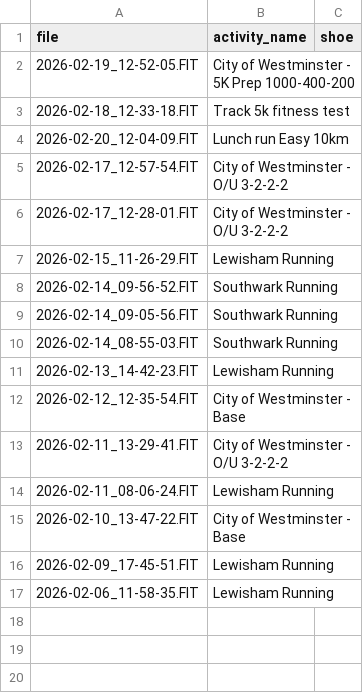
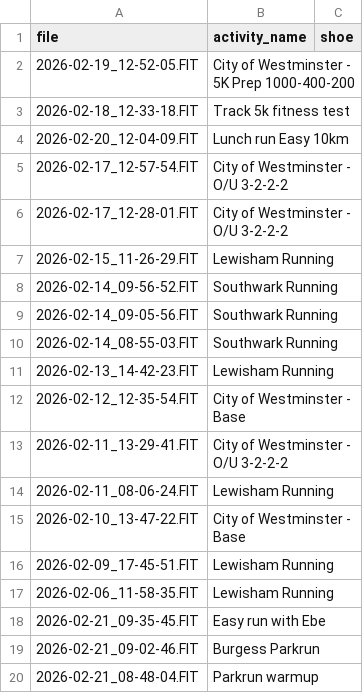
Before and after one commit to dobssi/Fitness-Data, a CSV file: athletes/IanLilley/pending_activities.csv, drawn as a sheet; the diff names each change by its address in the sheet, - before the commit and + after, or states it on an @@ line.

```diff
--- a/athletes/IanLilley/pending_activities.csv
+++ b/athletes/IanLilley/pending_activities.csv
+row 18: 2026-02-21_09-35-45.FIT | Easy run with Ebe
+row 19: 2026-02-21_09-02-46.FIT | Burgess Parkrun
+row 20: 2026-02-21_08-48-04.FIT | Parkrun warmup
```
Also changed, not shown: 10 other files.
